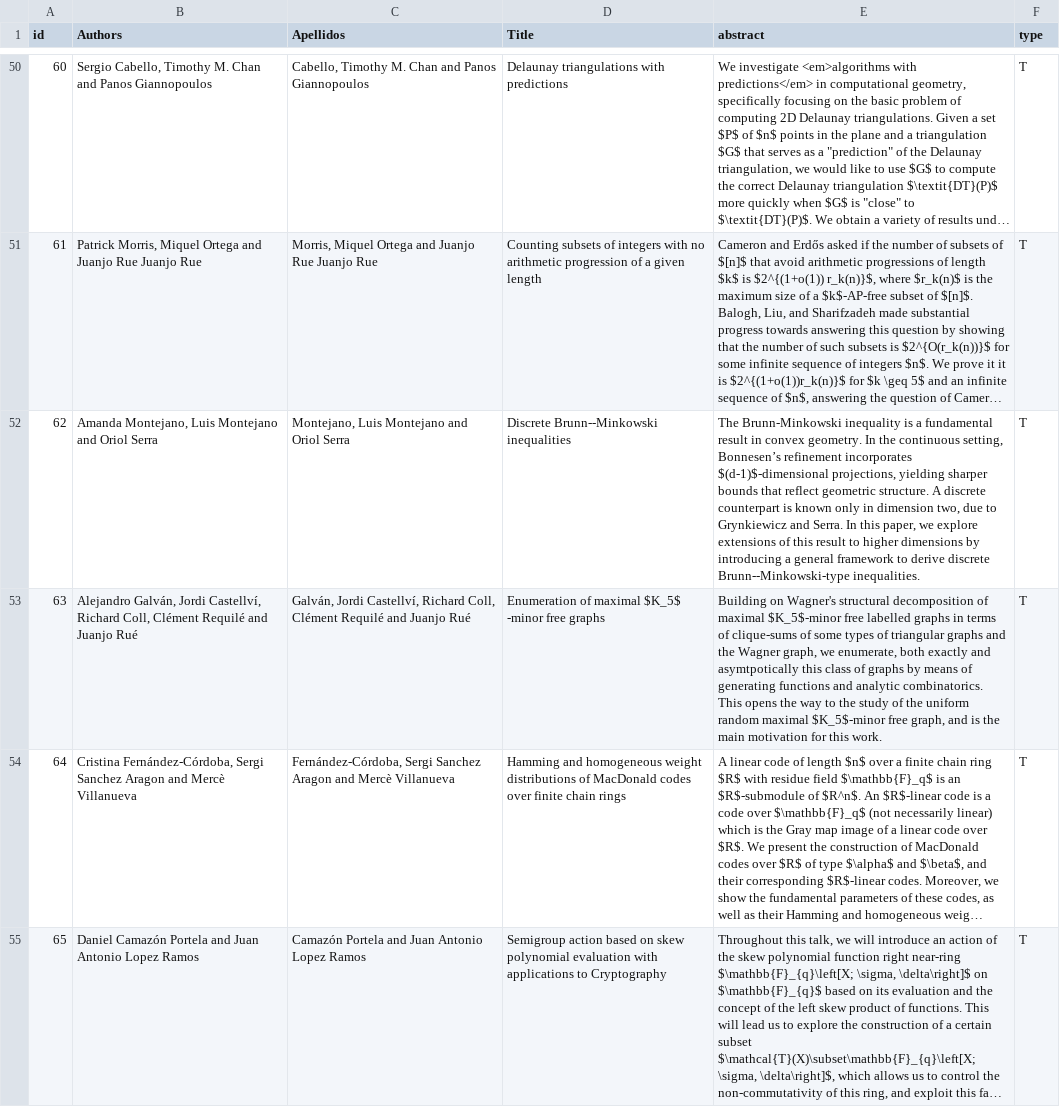
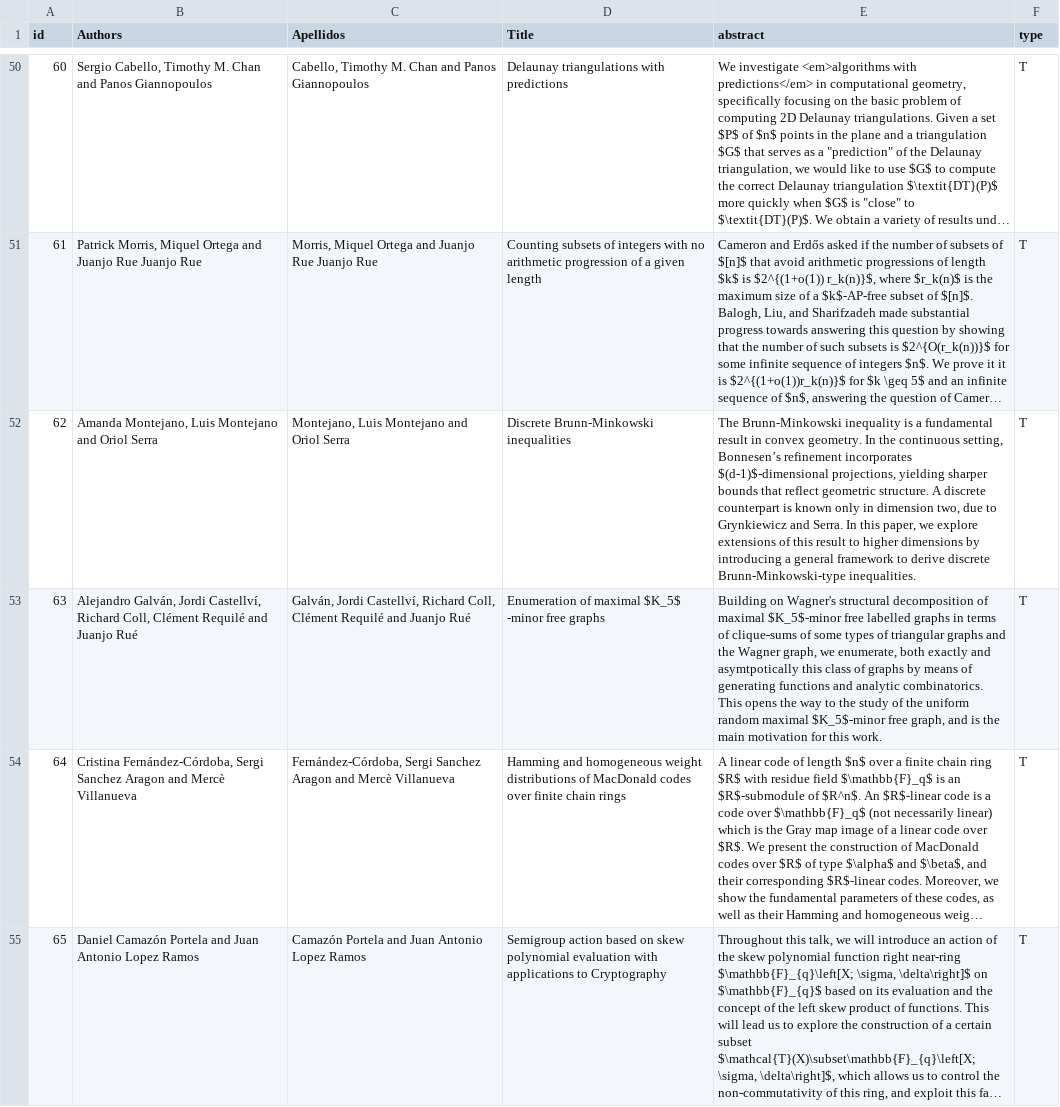
Before and after one commit to dam-network/dmd2026, a TSV file: abstract-dmd2026.tsv, drawn as a sheet; only a part is shown, gaps mark what is left out; long unchanged cells end in …; the diff covers the shown part only; the diff names each change by its address in the sheet, - before the commit and + after, or states it on an @@ line.

Commit message:
some typos in abstracts

```diff
--- a/abstract-dmd2026.tsv
+++ b/abstract-dmd2026.tsv
-D52 (Title): Discrete Brunn--Minkowski inequalities
+D52 (Title): Discrete Brunn-Minkowski inequalities
-E52 (abstract): …derive discrete Brunn--Minkowski-type inequalities.
+E52 (abstract): …derive discrete Brunn-Minkowski-type inequalities.
```
Also changed, not shown: 6 edited cells elsewhere in this file.
